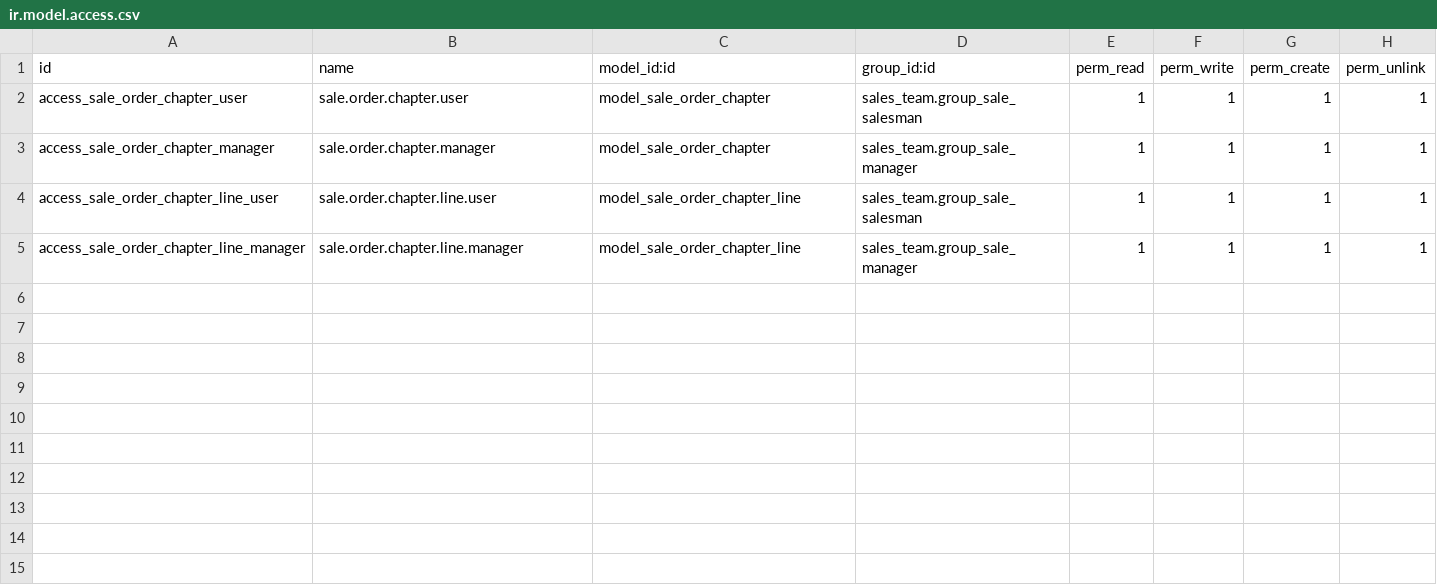
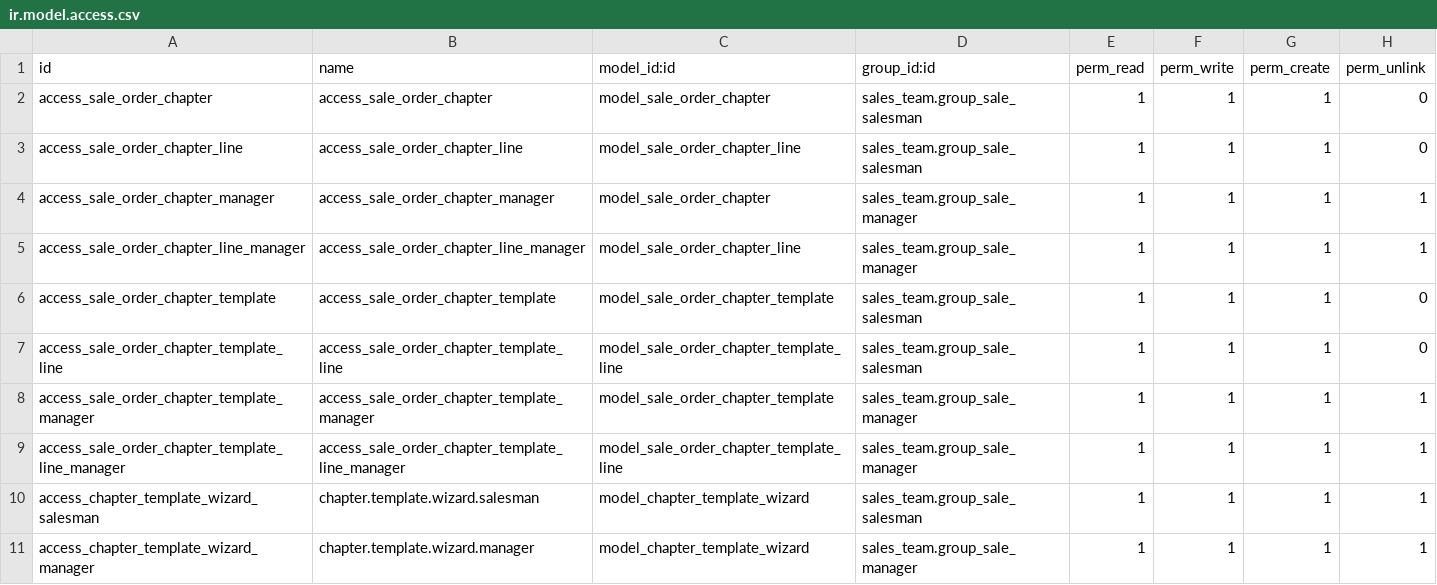
Before and after one commit to RodrigoCanteraYepes/Sermaco-Ventas, a CSV file: security/ir.model.access.csv, drawn as a sheet.

Commit message:
Implementación completa del sistema de capítulos con plantillas múltiples
- Sistema de múltiples plantillas con wizard
- Minimización/expansión de capítulos en vista
- Saltos de página automáticos en PDF
- Reporte PDF personalizado
- Permisos y validaciones completas

```diff
--- a/security/ir.model.access.csv
+++ b/security/ir.model.access.csv
@@ -1,5 +1,11 @@
 id,name,model_id:id,group_id:id,perm_read,perm_write,perm_create,perm_unlink
-access_sale_order_chapter_user,sale.order.chapter.user,model_sale_order_chapter,sales_team.group_sale_salesman,1,1,1,1
-access_sale_order_chapter_manager,sale.order.chapter.manager,model_sale_order_chapter,sales_team.group_sale_manager,1,1,1,1
-access_sale_order_chapter_line_user,sale.order.chapter.line.user,model_sale_order_chapter_line,sales_team.group_sale_salesman,1,1,1,1
-access_sale_order_chapter_line_manager,sale.order.chapter.line.manager,model_sale_order_chapter_line,sales_team.group_sale_manager,1,1,1,1
+access_sale_order_chapter,access_sale_order_chapter,model_sale_order_chapter,sales_team.group_sale_salesman,1,1,1,0
+access_sale_order_chapter_line,access_sale_order_chapter_line,model_sale_order_chapter_line,sales_team.group_sale_salesman,1,1,1,0
+access_sale_order_chapter_manager,access_sale_order_chapter_manager,model_sale_order_chapter,sales_team.group_sale_manager,1,1,1,1
+access_sale_order_chapter_line_manager,access_sale_order_chapter_line_manager,model_sale_order_chapter_line,sales_team.group_sale_manager,1,1,1,1
+access_sale_order_chapter_template,access_sale_order_chapter_template,model_sale_order_chapter_template,sales_team.group_sale_salesman,1,1,1,0
+access_sale_order_chapter_template_line,access_sale_order_chapter_template_line,model_sale_order_chapter_template_line,sales_team.group_sale_salesman,1,1,1,0
+access_sale_order_chapter_template_manager,access_sale_order_chapter_template_manager,model_sale_order_chapter_template,sales_team.group_sale_manager,1,1,1,1
+access_sale_order_chapter_template_line_manager,access_sale_order_chapter_template_line_manager,model_sale_order_chapter_template_line,sales_team.group_sale_manager,1,1,1,1
+access_chapter_template_wizard_salesman,chapter.template.wizard.salesman,model_chapter_template_wizard,sales_team.group_sale_salesman,1,1,1,1
+access_chapter_template_wizard_manager,chapter.template.wizard.manager,model_chapter_template_wizard,sales_team.group_sale_manager,1,1,1,1
```
Also changed, not shown: 5 other files.
